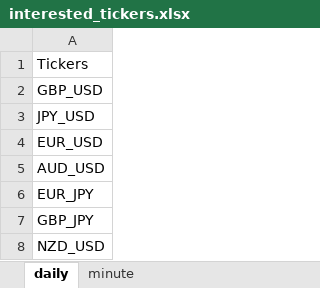
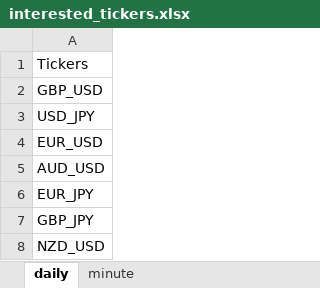
Before and after one commit to saeed349/Microservices-Based-Algorithmic-Trading-System, an Excel workbook: Storage/minio/storage/airflow-files/interested_tickers.xlsx, sheet daily, drawn as a sheet; values as stored, in another font and other column widths than the file's, no borders; the diff names each change by its address in the sheet, - before the commit and + after, or states it on an @@ line.

```diff
--- a/Storage/minio/storage/airflow-files/interested_tickers.xlsx (sheet daily)
+++ b/Storage/minio/storage/airflow-files/interested_tickers.xlsx (sheet daily)
-A3: JPY_USD
+A3: USD_JPY
```
Also changed, not shown: 12 other files.
